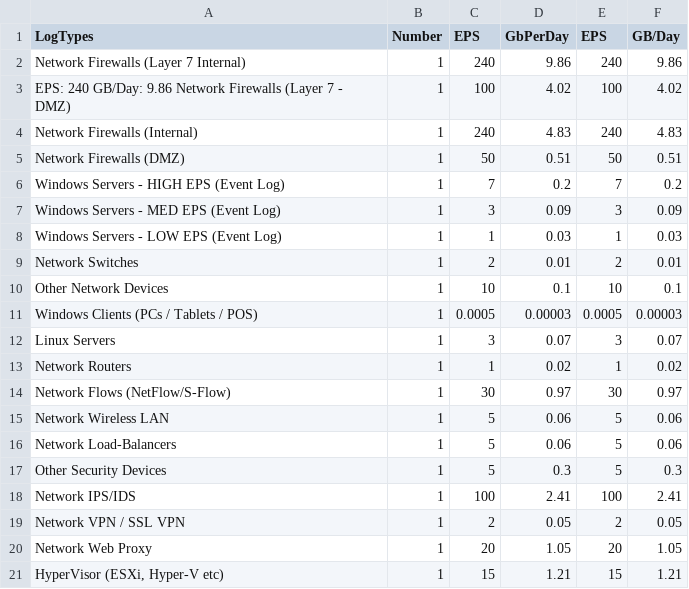
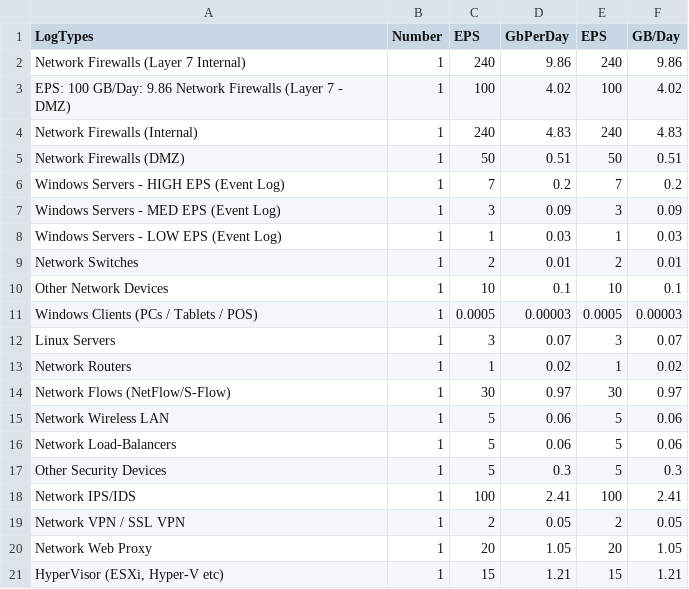
Before and after one commit to Todorinska/CalculatorData, a CSV file: PricingCalculator.csv, drawn as a sheet.

Commit message:
Update PricingCalculator.csv

```diff
--- a/PricingCalculator.csv
+++ b/PricingCalculator.csv
@@ -2,3 +2,3 @@ LogTypes,Number,EPS,GbPerDay,EPS ,GB/Day
 Network Firewalls (Layer 7 Internal),1,240,9.86,240,9.86
-EPS: 240   GB/Day: 9.86  Network Firewalls (Layer 7 - DMZ),1,100,4.02,100,4.02
+EPS: 100   GB/Day: 9.86  Network Firewalls (Layer 7 - DMZ),1,100,4.02,100,4.02
 Network Firewalls (Internal),1,240,4.83,240,4.83
```
